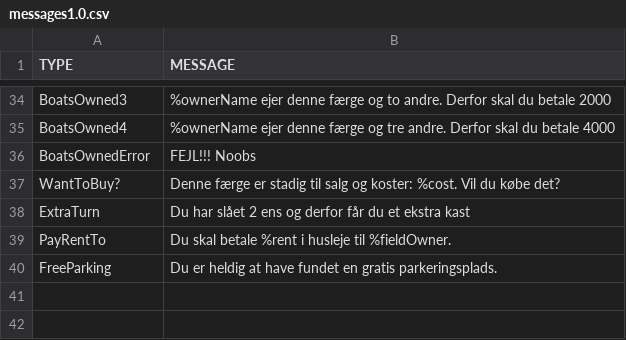
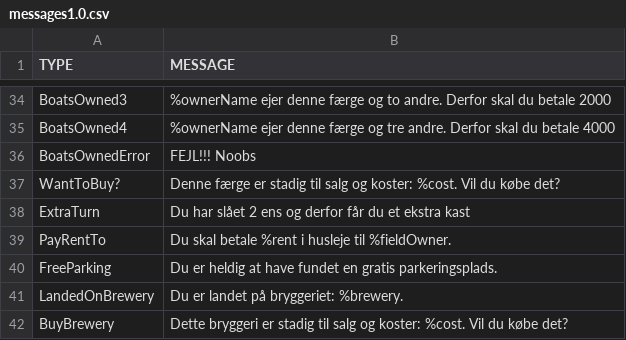
Before and after one commit to Logstor/CDIO4, a CSV file: src/main/resources/messages1.0.csv, drawn as a sheet; only a part is shown, gaps mark what is left out.

Commit message:
Added DropDownMenu to brewery + some messages to messages1.0.csv

```diff
--- a/src/main/resources/messages1.0.csv
+++ b/src/main/resources/messages1.0.csv
@@ -40 +40,3 @@ PayRentTo;Du skal betale %rent i husleje til %fieldOwner.
 FreeParking;Du er heldig at have fundet en gratis parkeringsplads.
+LandedOnBrewery; Du er landet på bryggeriet: %brewery.
+BuyBrewery; Dette bryggeri er stadig til salg og koster: %cost. Vil du købe det?
```
Also changed, not shown: 2 other files.
